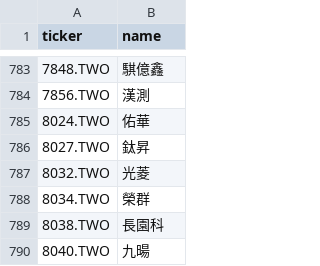
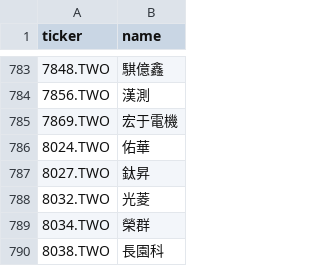
Before and after one commit to hsalehi10087/stock-scanner, a CSV file: data/tw_gainers/universe_tpex.csv, drawn as a sheet; only a part is shown, gaps mark what is left out; the shorter side is filled out with more unchanged rows.

```diff
--- a/data/tw_gainers/universe_tpex.csv
+++ b/data/tw_gainers/universe_tpex.csv
@@ -784,2 +784,3 @@ ticker,name
 7856.TWO,漢測
+7869.TWO,宏于電機
 8024.TWO,佑華
```
Also changed, not shown: 3 other files.
